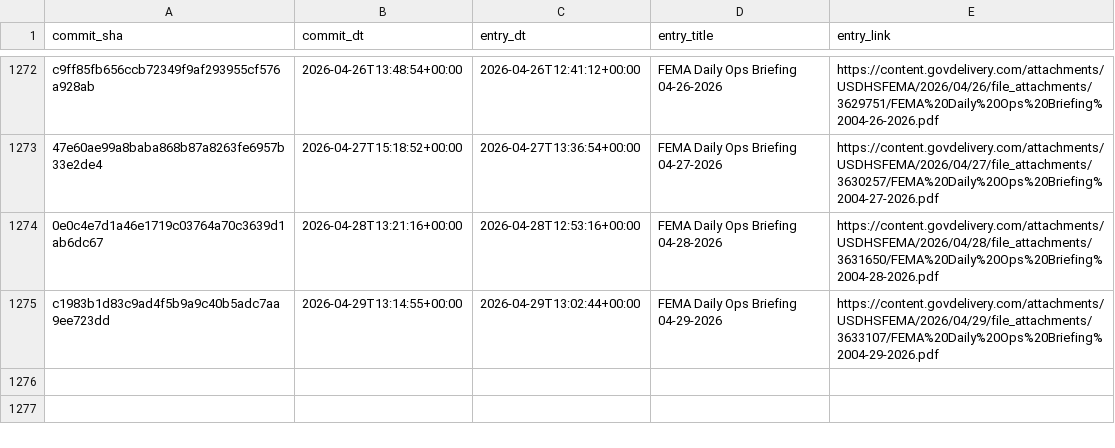
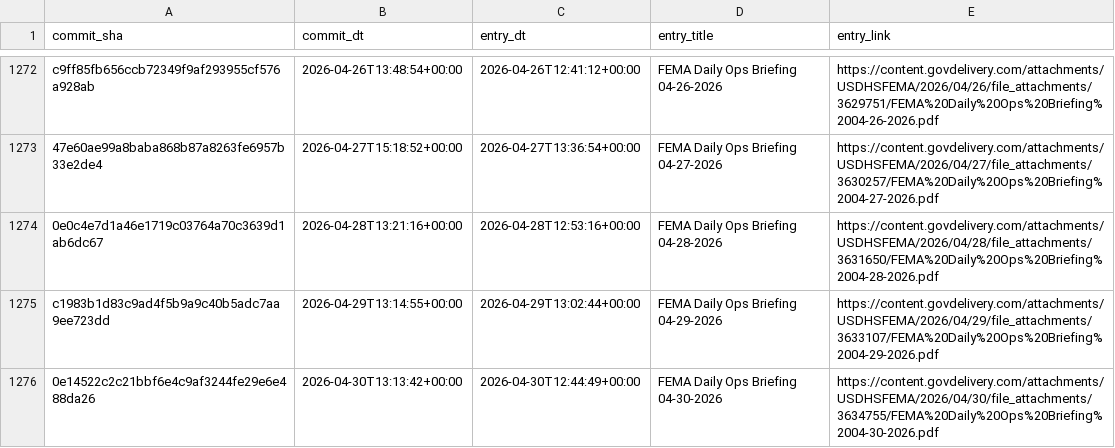
Before and after one commit to data-liberation-project/fema-daily-ops-email-to-rss, a CSV file: output/history.csv, drawn as a sheet; only a part is shown, gaps mark what is left out; the diff names each change by its address in the sheet, - before the commit and + after, or states it on an @@ line.

```diff
--- a/output/history.csv
+++ b/output/history.csv
+row 1276: 0e14522c2c21bbf6e4c9af3244fe29e6e488da26 | 2026-04-30T13:13:42+00:00 | 2026-04-30T12:44:49+00:00 | FEMA Daily Ops Briefing 04-30-2026 | https://content.govdelivery.com/attachments/USDHSFEMA/2026/04/30/file_attachments/3634755/FEMA%20Daily%20Ops%20Briefing%2004-30-2026.pdf
```
